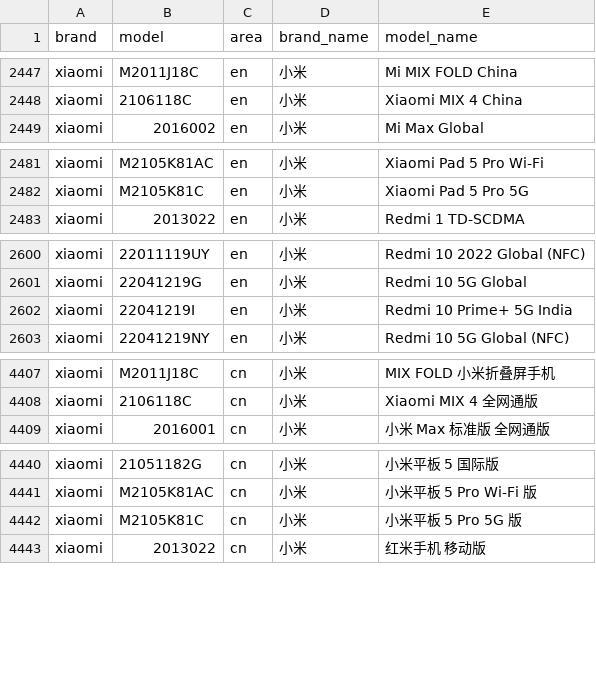
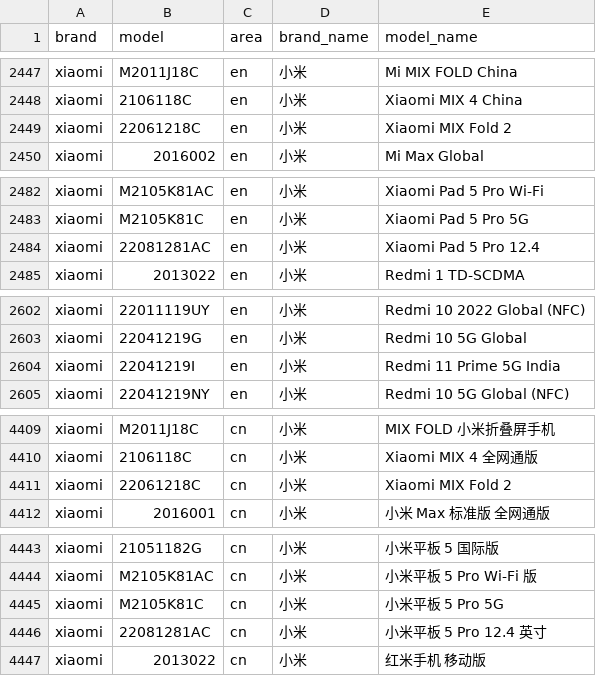
Before and after one commit to jantacy/mobilemodels, a CSV file: brand_model.csv, drawn as a sheet; only a part is shown, gaps mark what is left out; the diff covers the shown part only.

Commit message:
Sync with MobileModels ed65d4a5202b1769a6c89a940e2ecb75b39e55ef

```diff
--- a/brand_model.csv
+++ b/brand_model.csv
@@ -2448,2 +2448,3 @@ xiaomi,M2011J18C,en,小米, Mi MIX FOLD China
 xiaomi,2106118C,en,小米, Xiaomi MIX 4 China
+xiaomi,22061218C,en,小米, Xiaomi MIX Fold 2
 xiaomi,2016002,en,小米, Mi Max Global
@@ -2482,2 +2483,3 @@ xiaomi,M2105K81AC,en,小米, Xiaomi Pad 5 Pro Wi-Fi
 xiaomi,M2105K81C,en,小米, Xiaomi Pad 5 Pro 5G
+xiaomi,22081281AC,en,小米, Xiaomi Pad 5 Pro 12.4
 xiaomi,2013022,en,小米, Redmi 1 TD-SCDMA
@@ -2601,3 +2603,3 @@ xiaomi,22011119UY,en,小米, Redmi 10 2022 Global (NFC)
 xiaomi,22041219G,en,小米, Redmi 10 5G Global
-xiaomi,22041219I,en,小米, Redmi 10 Prime+ 5G India
+xiaomi,22041219I,en,小米, Redmi 11 Prime 5G India
 xiaomi,22041219NY,en,小米, Redmi 10 5G Global (NFC)
@@ -4408,2 +4410,3 @@ xiaomi,M2011J18C,cn,小米, MIX FOLD 小米折叠屏手机
 xiaomi,2106118C,cn,小米, Xiaomi MIX 4 全网通版
+xiaomi,22061218C,cn,小米, Xiaomi MIX Fold 2
 xiaomi,2016001,cn,小米, 小米 Max 标准版 全网通版
@@ -4441,3 +4444,4 @@ xiaomi,21051182G,cn,小米, 小米平板 5 国际版
 xiaomi,M2105K81AC,cn,小米, 小米平板 5 Pro Wi-Fi 版
-xiaomi,M2105K81C,cn,小米, 小米平板 5 Pro 5G 版
+xiaomi,M2105K81C,cn,小米, 小米平板 5 Pro 5G
+xiaomi,22081281AC,cn,小米, 小米平板 5 Pro 12.4 英寸
 xiaomi,2013022,cn,小米, 红米手机 移动版
```
Also changed, not shown: 1 edited cell elsewhere in this file, 1 other file.
